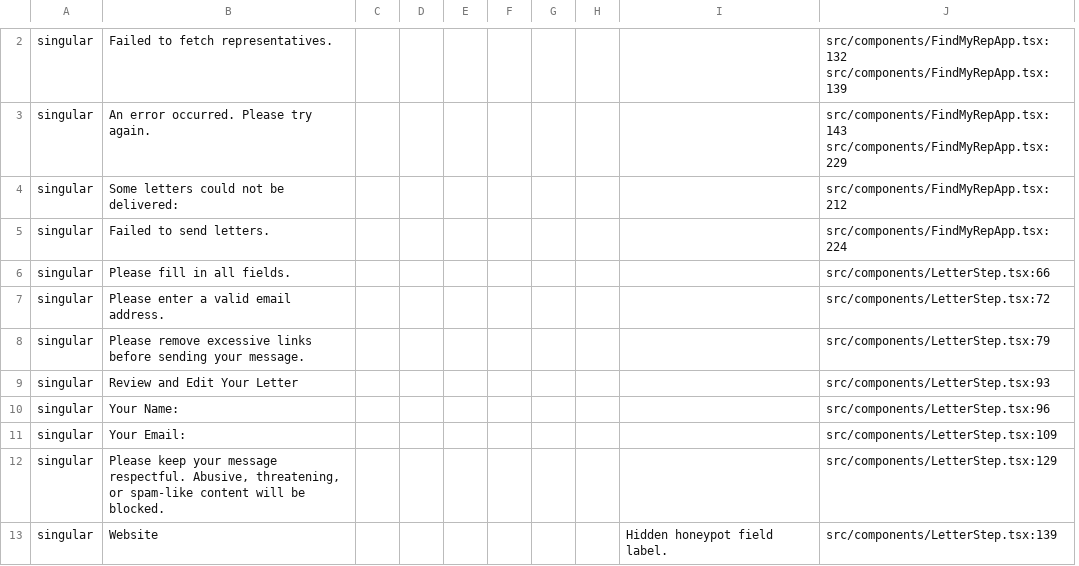
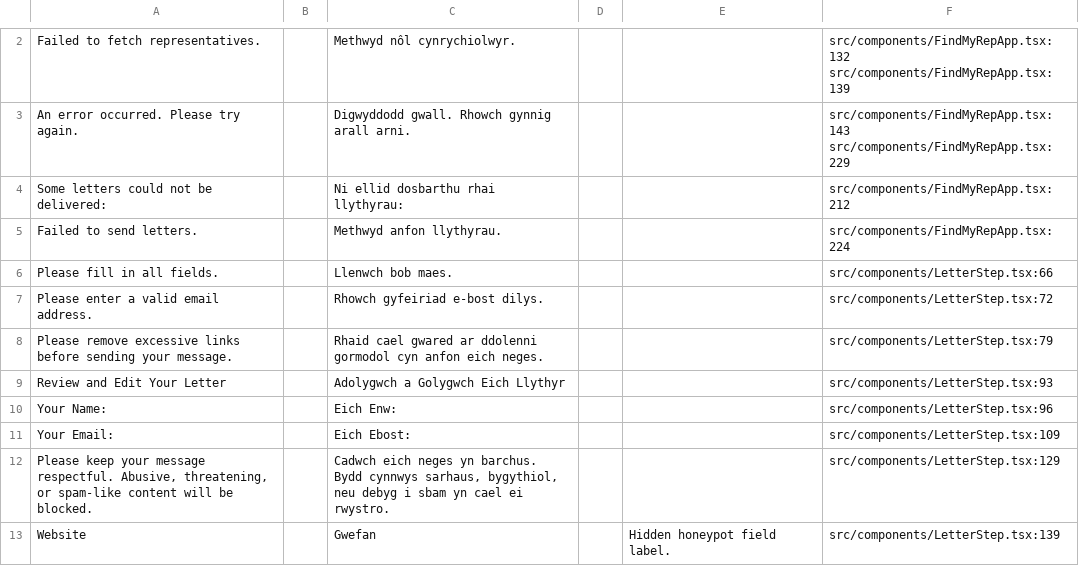
Before and after one commit to Bones5/find-my-rep-plugin, a CSV file: languages/find-my-rep-cy-frontend.csv, drawn as a sheet; only a part is shown, gaps mark what is left out; removed rows and columns are numbered as before the commit, all else as after; the diff covers the shown part only; the diff names each change by its address in the sheet, - before the commit and + after, or states it on an @@ line.

```diff
--- a/languages/find-my-rep-cy-frontend.csv
+++ b/languages/find-my-rep-cy-frontend.csv
-column A, rows 2-13: all singular
-column D, empty
-column E, empty
-column F, empty
-column G, empty
-column H, empty
+column C, rows 2-13: Methwyd nôl cynrychiolwyr. | Digwyddodd gwall. Rhowch gynnig arall arni. | Ni ellid dosbarthu rhai llythyrau: | Methwyd anfon llythyrau. | Llenwch bob maes. | Rhowch gyfeiriad e-bost dilys. | Rhaid cael gwared ar ddolenni gormodol cyn anfon eich neges. | Adolygwch a Golygwch Eich Llythyr | Eich Enw: | Eich Ebost: | Cadwch eich neges yn barchus. Bydd cynnwys sarhaus, bygythiol, neu debyg i sbam yn cael ei rwystro. | Gwefan
+column D, empty
```
Also changed, not shown: 1 added row, 1 removed row and 3 edited cells elsewhere in this file, 5 other files.
